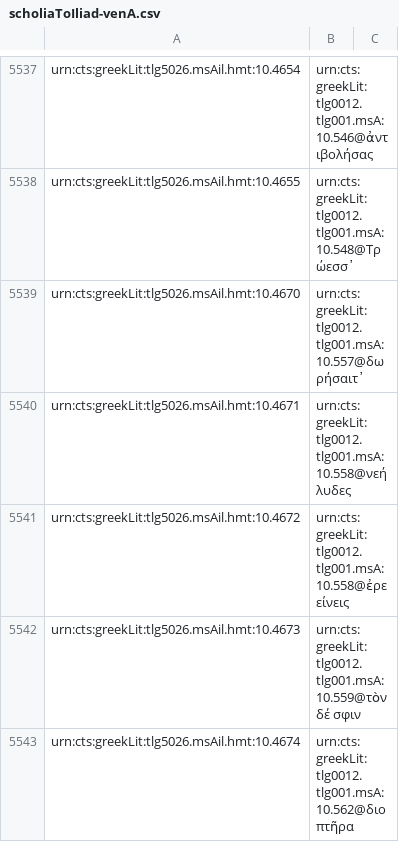
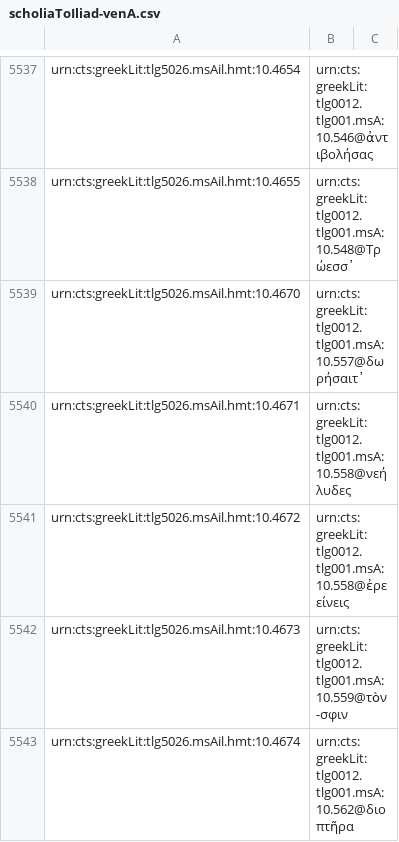
Before and after one commit to homermultitext/hmt-archive, a CSV file: archive/indices/hmt/scholiaToIliad-venA.csv, drawn as a sheet; only a part is shown, gaps mark what is left out; the diff covers the shown part only.

```diff
--- a/archive/indices/hmt/scholiaToIliad-venA.csv
+++ b/archive/indices/hmt/scholiaToIliad-venA.csv
@@ -5542 +5542 @@ urn:cts:greekLit:tlg5026.msAil.hmt:10.4672,urn:cts:greekLit:tlg0012.tlg001.msA:1
-urn:cts:greekLit:tlg5026.msAil.hmt:10.4673,urn:cts:greekLit:tlg0012.tlg001.msA:10.559@τὸν δέ σφιν
+urn:cts:greekLit:tlg5026.msAil.hmt:10.4673,urn:cts:greekLit:tlg0012.tlg001.msA:10.559@τὸν-σφιν,
```
Also changed, not shown: 31 edited cells elsewhere in this file.
